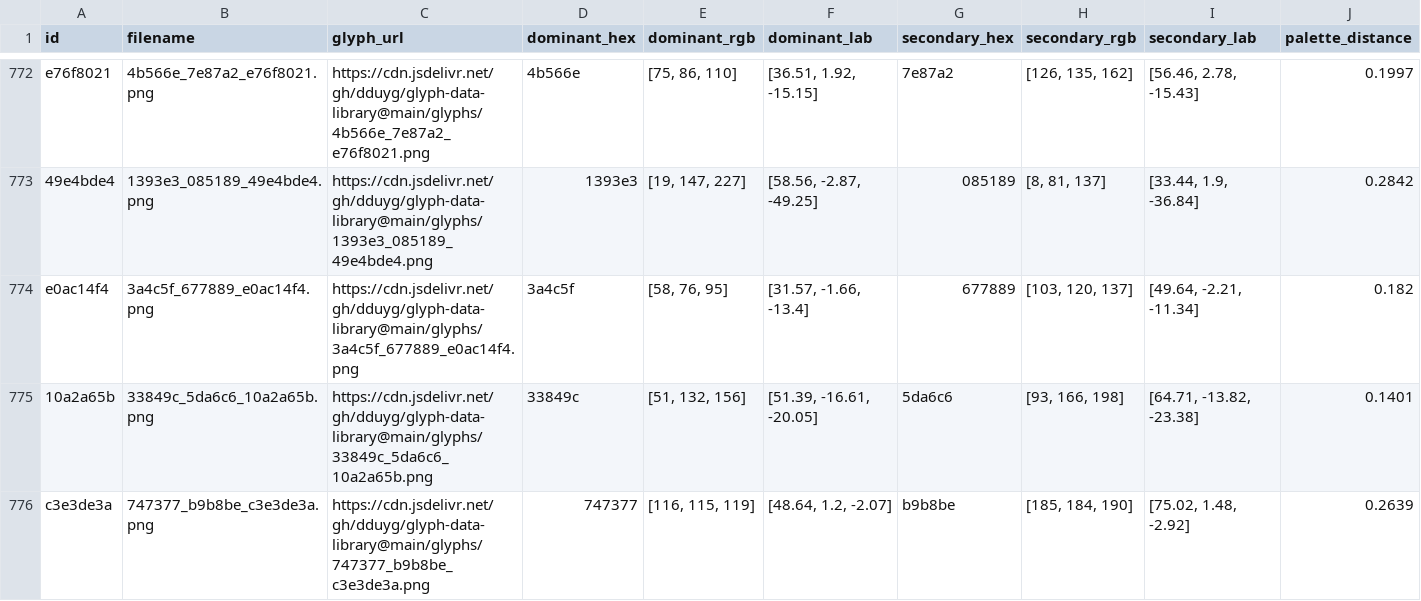
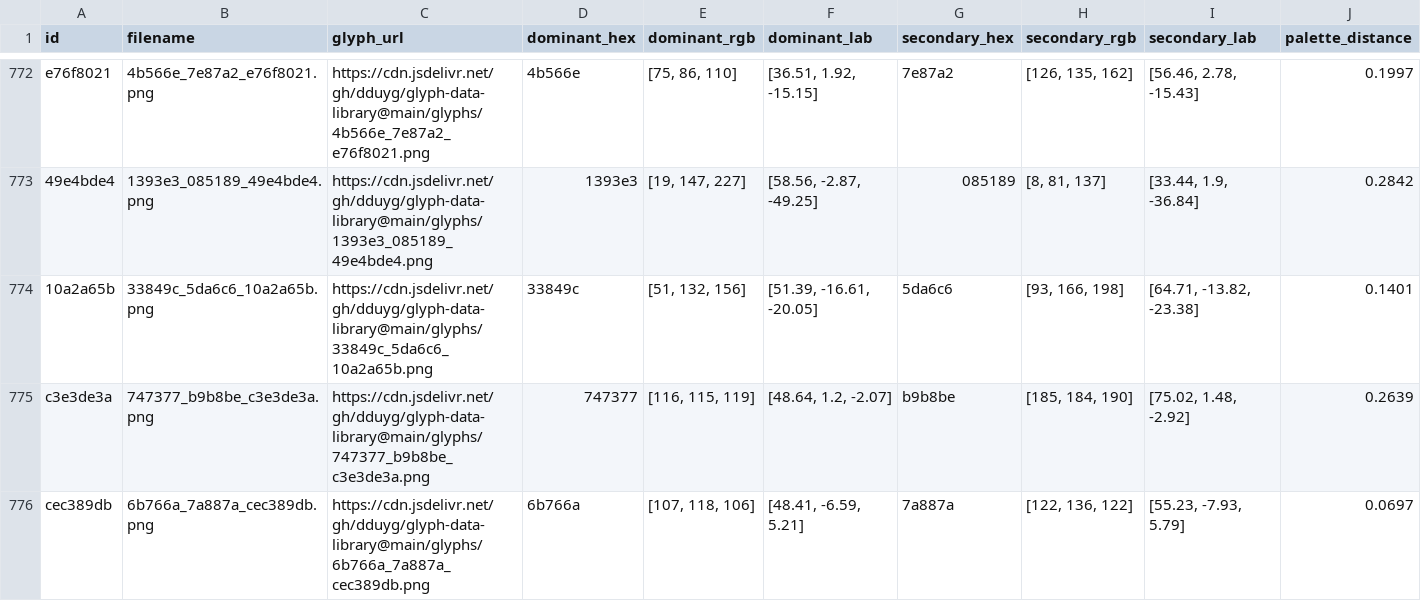
Before and after one commit to dduyg/glyph-data-library, a CSV file: data/glyphs.catalog.csv, drawn as a sheet; only a part is shown, gaps mark what is left out; the shorter side is filled out with more unchanged rows; rows hold the shown columns only; the diff names each change by its address in the sheet, - before the commit and + after, or states it on an @@ line.

Commit message:
Delete 1 glyph entries by ID

```diff
--- a/data/glyphs.catalog.csv
+++ b/data/glyphs.catalog.csv
-row 774: e0ac14f4 | 3a4c5f_677889_e0ac14f4.png | https://cdn.jsdelivr.net/gh/dduyg/glyph-data-library@main/glyphs/3a4c5f_677889_e0ac14f4.png | 3a4c5f | [58, 76, 95] | [31.57, -1.66, -13.4] | 677889 | [103, 120, 137] | [49.64, -2.21, -11.34] | 0.182
```
